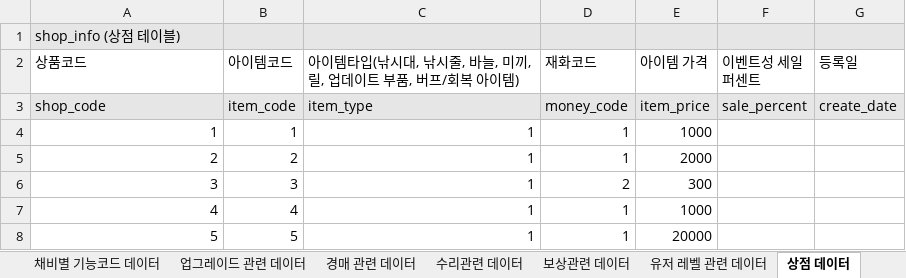
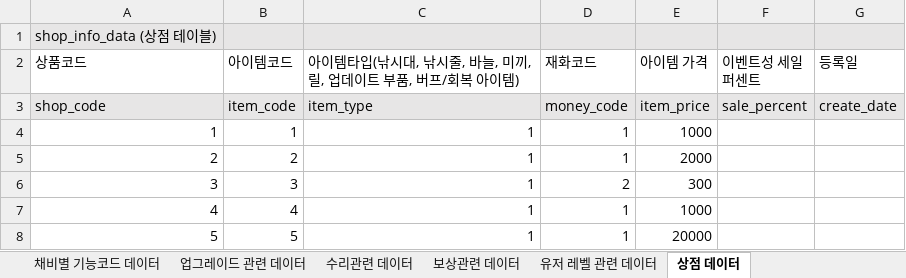
Before and after one commit to pgh97/game-project, an Excel workbook: DataDocs/기획 데이터.xlsx, sheet 상점 데이터, drawn as a sheet; only a part is shown; values as stored, in another font and other column widths than the file's, no borders; the diff names each change by its address in the sheet, - before the commit and + after, or states it on an @@ line.

```diff
--- a/DataDocs/기획 데이터.xlsx (sheet 상점 데이터)
+++ b/DataDocs/기획 데이터.xlsx (sheet 상점 데이터)
-sheet tab: 경매 관련 데이터
-A1 (상품코드): shop_info (상점 테이블)
+A1 (상품코드): shop_info_data (상점 테이블)
```
Also changed, not shown: sheet 물고기 관련 데이터, sheet 채비 아이템 등급별 데이터, sheet 조수간만의차 데이터, sheet 보상관련 데이터, DataDocs/기획과 인게임 데이터 테이블 정의.xlsx, 42 other files.
